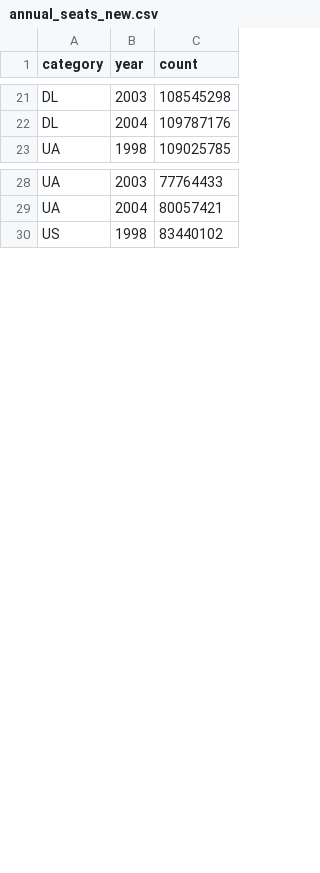
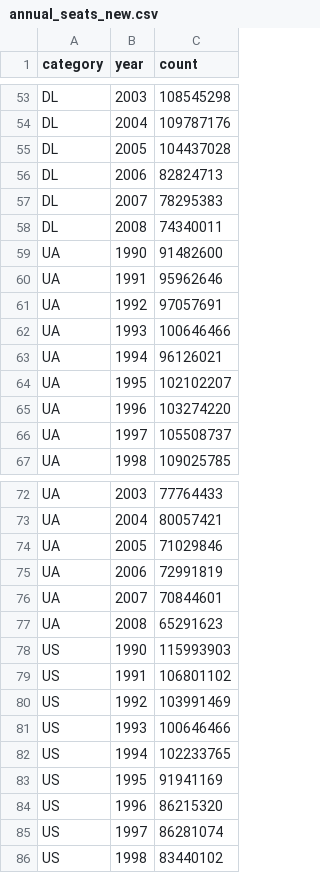
Before and after one commit to caz2114/datavis-hw5, a CSV file: data/annual_seats_new.csv, drawn as a sheet; only a part is shown, gaps mark what is left out; the diff covers the shown part only; the diff names each change by its address in the sheet, - before the commit and + after, or states it on an @@ line.

```diff
--- a/data/annual_seats_new.csv
+++ b/data/annual_seats_new.csv
+row 55: DL | 2005 | 104437028
+row 56: DL | 2006 | 82824713
+row 57: DL | 2007 | 78295383
+row 58: DL | 2008 | 74340011
+row 59: UA | 1990 | 91482600
+row 60: UA | 1991 | 95962646
+row 61: UA | 1992 | 97057691
+row 62: UA | 1993 | 100646466
+row 63: UA | 1994 | 96126021
+row 64: UA | 1995 | 102102207
+row 65: UA | 1996 | 103274220
+row 66: UA | 1997 | 105508737
+row 74: UA | 2005 | 71029846
+row 75: UA | 2006 | 72991819
+row 76: UA | 2007 | 70844601
+row 77: UA | 2008 | 65291623
+row 78: US | 1990 | 115993903
+row 79: US | 1991 | 106801102
+row 80: US | 1992 | 103991469
+row 81: US | 1993 | 100646466
+row 82: US | 1994 | 102233765
+row 83: US | 1995 | 91941169
+row 84: US | 1996 | 86215320
+row 85: US | 1997 | 86281074
```
Also changed, not shown: 36 added rows elsewhere in this file.
